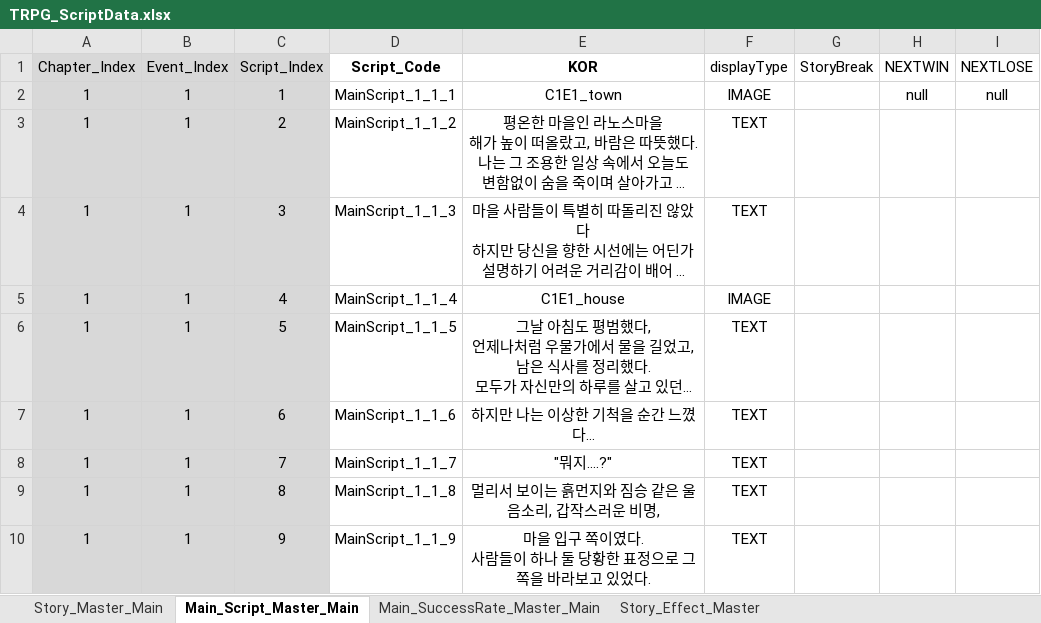
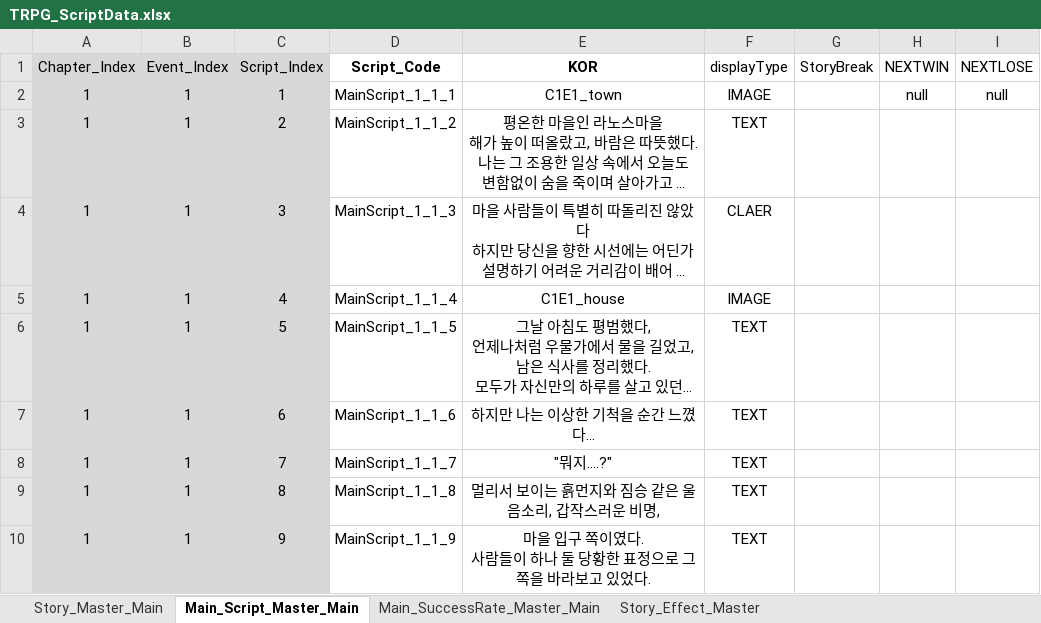
Before and after one commit to SoyCkicken/Adventure, an Excel workbook: JsonFile/Assets/ExcelFiles/TRPG_ScriptData.xlsx, sheet Main_Script_Master_Main, drawn as a sheet; only a part is shown; long unchanged cells end in …; values as stored, in another font and other column widths than the file's, no borders; the diff names each change by its address in the sheet, - before the commit and + after, or states it on an @@ line.

Commit message:
Type에 CLAER로 넣으면 정리됨
잘쓰셈

```diff
--- a/JsonFile/Assets/ExcelFiles/TRPG_ScriptData.xlsx (sheet Main_Script_Master_Main)
+++ b/JsonFile/Assets/ExcelFiles/TRPG_ScriptData.xlsx (sheet Main_Script_Master_Main)
-F4 (displayType): TEXT
+F4 (displayType): CLAER
```
Also changed, not shown: 3 other files.
